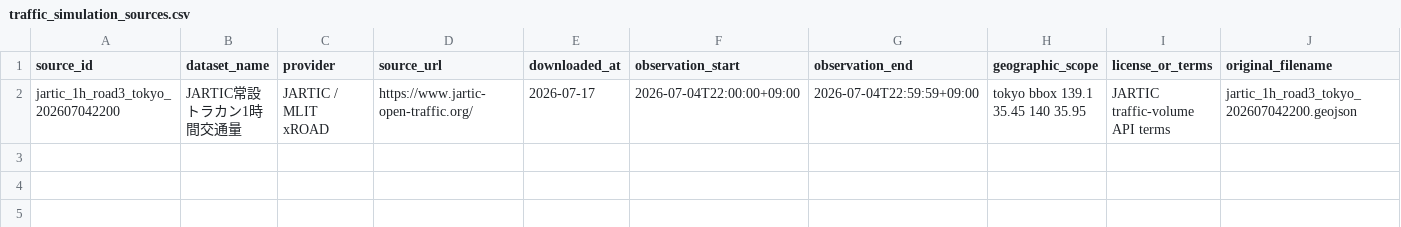
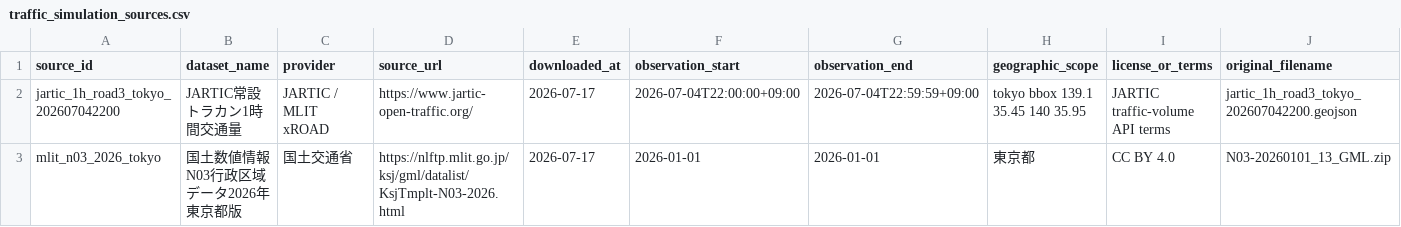
Before and after one commit to tkm-sano/kmd-analysis, a CSV file: 03_data/metadata/traffic_simulation_sources.csv, drawn as a sheet; only a part is shown; rows hold the shown columns only; the diff names each change by its address in the sheet, - before the commit and + after, or states it on an @@ line.

Commit message:
Record acquisition and validation of N03 Tokyo boundaries

```diff
--- a/03_data/metadata/traffic_simulation_sources.csv
+++ b/03_data/metadata/traffic_simulation_sources.csv
+row 3: mlit_n03_2026_tokyo | 国土数値情報N03行政区域データ2026年東京都版 | 国土交通省 | https://nlftp.mlit.go.jp/ksj/gml/datalist/KsjTmplt-N03-2026.html | 2026-07-17 | 2026-01-01 | 2026-01-01 | 東京都 | CC BY 4.0 | N03-20260101_13_GML.zip
```
Also changed, not shown: 3 other files.
